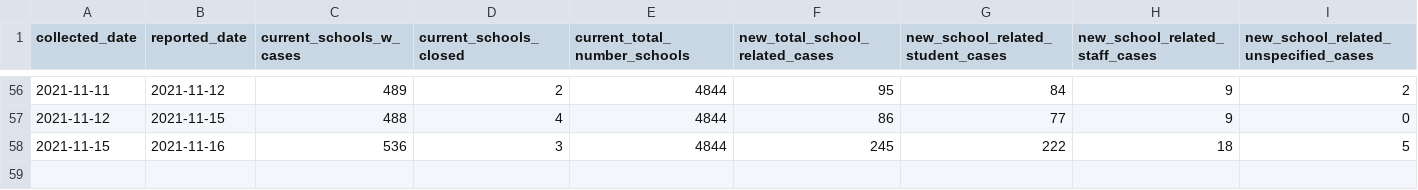
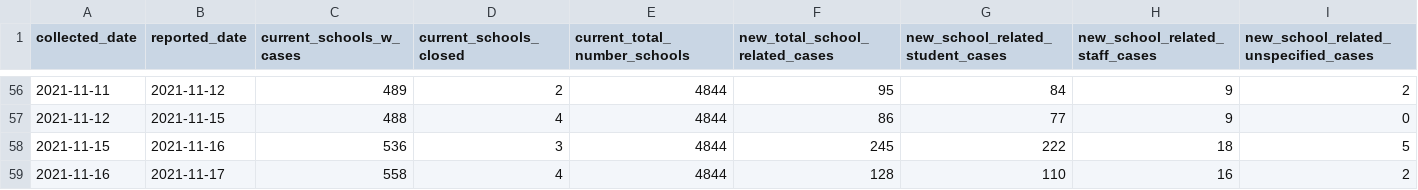
Before and after one commit to dudeandu/data-uploader-machine, a CSV file: schoolcovidsummary2021_2022.csv, drawn as a sheet; only a part is shown, gaps mark what is left out; rows hold the shown columns only; the diff names each change by its address in the sheet, - before the commit and + after, or states it on an @@ line.

Commit message:
update for today's date

```diff
--- a/schoolcovidsummary2021_2022.csv
+++ b/schoolcovidsummary2021_2022.csv
+row 59: 2021-11-16 | 2021-11-17 | 558 | 4 | 4844 | 128 | 110 | 16 | 2
```
Also changed, not shown: 1 other file.
